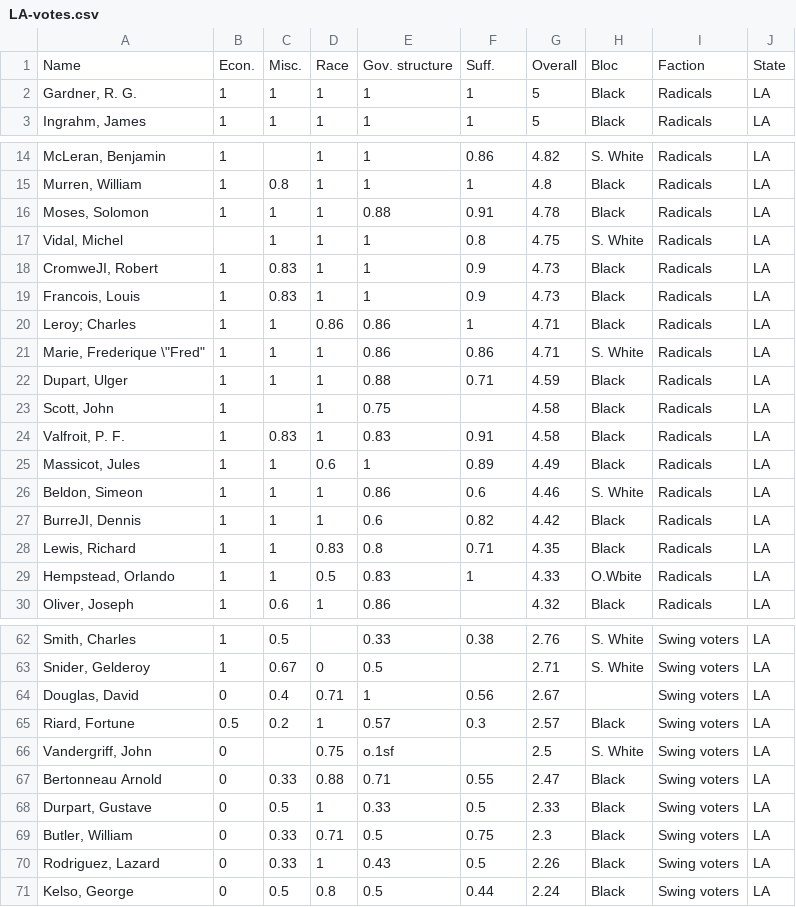
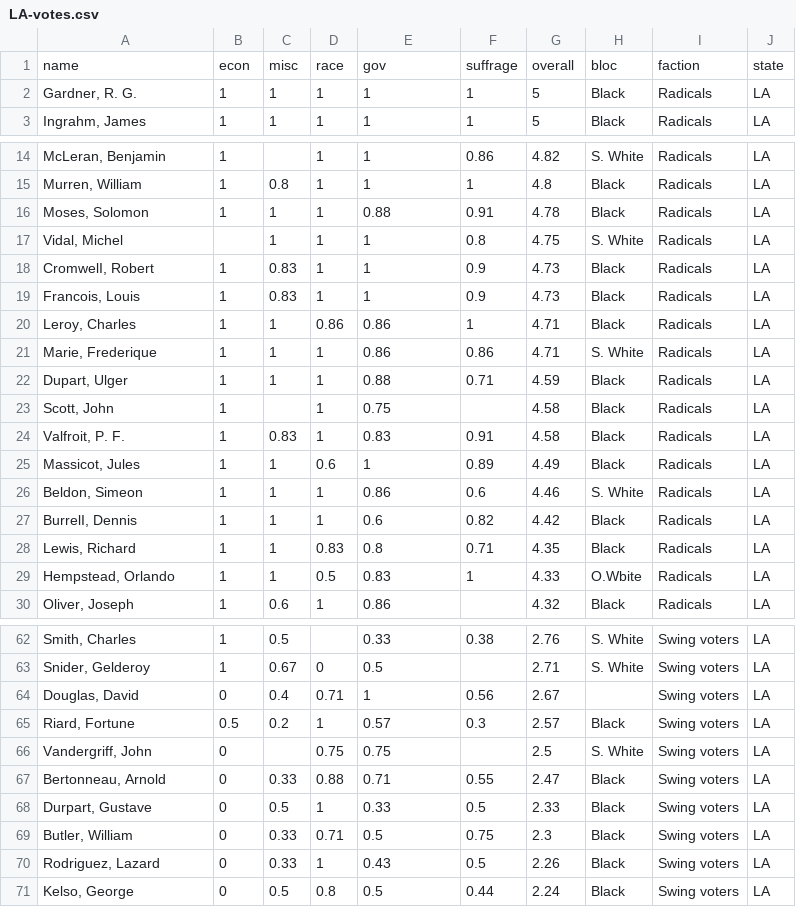
Before and after one commit to jvpoulos/amnesty, a CSV file: data/votes/LA-votes.csv (was data/LA-votes.csv), drawn as a sheet; only a part is shown, gaps mark what is left out.

```diff
--- a/data/LA-votes.csv
+++ b/data/votes/LA-votes.csv
@@ -1,2 +1,2 @@
-Name ,Econ. ,Misc. ,Race ,Gov. structure ,Suff.,Overall ,Bloc ,Faction,State
+name ,econ,misc,race,gov,suffrage,overall,bloc,faction,state
 "Gardner, R. G. ",1,1,1,1,1,5,Black ,Radicals ,LA
@@ -17,6 +17,6 @@ Name ,Econ. ,Misc. ,Race ,Gov. structure ,Suff.,Overall ,Bloc ,Faction,State
 "Vidal, Michel ",,1,1,1,0.8,4.75,S. White ,Radicals ,LA
-"CromweJI, Robert ",1,0.83,1,1,0.9,4.73,Black ,Radicals ,LA
+"CromwelI, Robert ",1,0.83,1,1,0.9,4.73,Black ,Radicals ,LA
 "Francois, Louis ",1,0.83,1,1,0.9,4.73,Black ,Radicals ,LA
-Leroy; Charles ,1,1,0.86,0.86,1,4.71,Black ,Radicals ,LA
-"Marie, Frederique \""Fred"" ",1,1,1,0.86,0.86,4.71,S. White ,Radicals ,LA
+"Leroy, Charles ",1,1,0.86,0.86,1,4.71,Black ,Radicals ,LA
+"Marie, Frederique ",1,1,1,0.86,0.86,4.71,S. White ,Radicals ,LA
 "Dupart, Ulger ",1,1,1,0.88,0.71,4.59,Black ,Radicals ,LA
@@ -26,3 +26,3 @@ Leroy; Charles ,1,1,0.86,0.86,1,4.71,Black ,Radicals ,LA
 "Beldon, Simeon ",1,1,1,0.86,0.6,4.46,S. White ,Radicals ,LA
-"BurreJI, Dennis ",1,1,1,0.6,0.82,4.42,Black ,Radicals ,LA
+"BurrelI, Dennis ",1,1,1,0.6,0.82,4.42,Black ,Radicals ,LA
 "Lewis, Richard ",1,1,0.83,0.8,0.71,4.35,Black ,Radicals ,LA
@@ -65,4 +65,4 @@ Leroy; Charles ,1,1,0.86,0.86,1,4.71,Black ,Radicals ,LA
 "Riard, Fortune ",0.5,0.2,1,0.57,0.3,2.57,Black ,Swing voters ,LA
-"Vandergriff, John ",0,,0.75,o.1sf ,,2.5,S. White ,Swing voters ,LA
-Bertonneau Arnold ,0,0.33,0.88,0.71,0.55,2.47,Black ,Swing voters ,LA
+"Vandergriff, John ",0,,0.75,0.75,,2.5,S. White ,Swing voters ,LA
+"Bertonneau, Arnold ",0,0.33,0.88,0.71,0.55,2.47,Black ,Swing voters ,LA
 "Durpart, Gustave ",0,0.5,1,0.33,0.5,2.33,Black ,Swing voters ,LA
```
Also changed, not shown: data/votes/AR-votes.csv, data/votes/GA-votes.csv, 9 other files.
